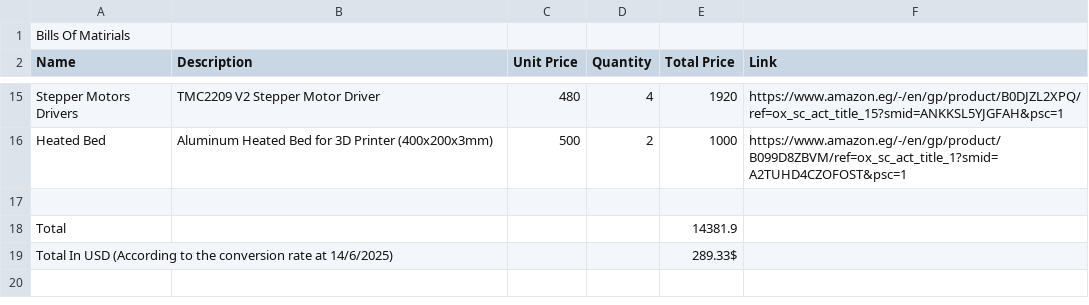
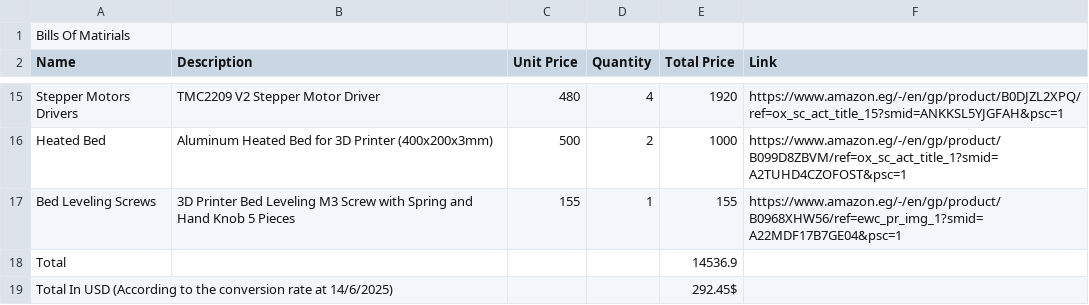
Before and after one commit to MohamedAlDeep/Eco-M3-Deep, a CSV file: BOM.csv, drawn as a sheet; only a part is shown, gaps mark what is left out.

```diff
--- a/BOM.csv
+++ b/BOM.csv
@@ -16,4 +16,4 @@ Stepper Motors Drivers,TMC2209 V2 Stepper Motor Driver ,480,4,1920,https://www.a
 Heated Bed,Aluminum Heated Bed for 3D Printer (400x200x3mm) ,500,2,1000,https://www.amazon.eg/-/en/gp/product/B099D8ZBVM/ref=ox_sc_act_title_1?smid=A2TUHD4CZOFOST&psc=1
-,,,,,
-Total,,,,14381.9,
-Total In USD (According to the conversion rate at 14/6/2025),,,,289.33$,
+Bed Leveling Screws,3D Printer Bed Leveling M3 Screw with Spring and Hand Knob 5 Pieces,155,1,155,https://www.amazon.eg/-/en/gp/product/B0968XHW56/ref=ewc_pr_img_1?smid=A22MDF17B7GE04&psc=1
+Total,,,,14536.9,
+Total In USD (According to the conversion rate at 14/6/2025),,,,292.45$,
```
Also changed, not shown: 2 other files.
